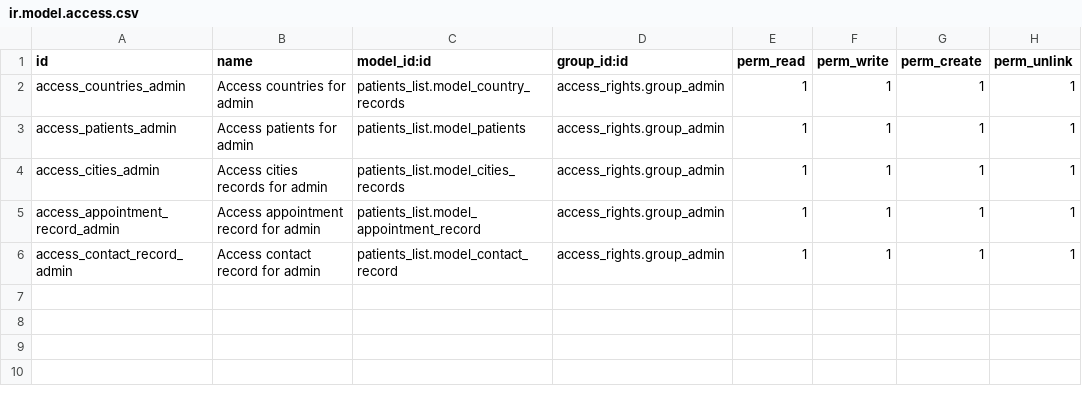
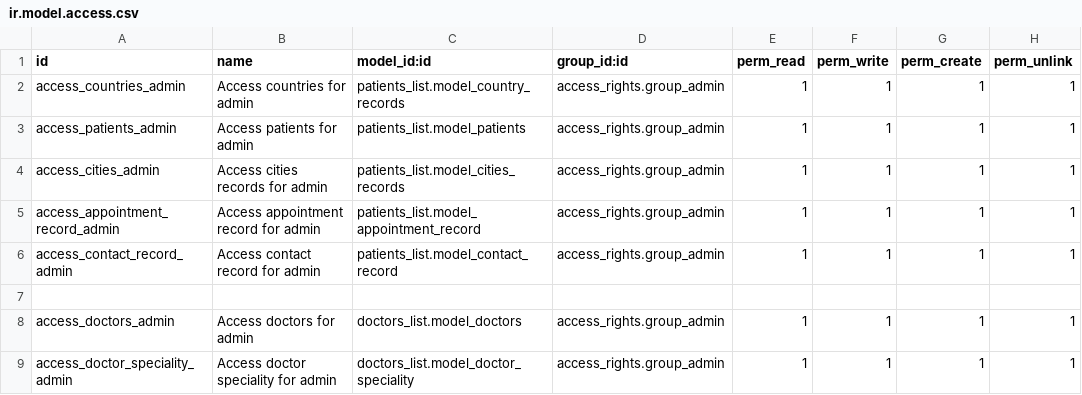
Before and after one commit to YoucefDjellas10/Taibaclinic, a CSV file: addons/access_rights/security/ir.model.access.csv, drawn as a sheet; the diff names each change by its address in the sheet, - before the commit and + after, or states it on an @@ line.

```diff
--- a/addons/access_rights/security/ir.model.access.csv
+++ b/addons/access_rights/security/ir.model.access.csv
+row 7: (empty)
+row 8: access_doctors_admin | Access doctors for admin | doctors_list.model_doctors | access_rights.group_admin | 1 | 1 | 1 | 1
+row 9: access_doctor_speciality_admin | Access doctor speciality for admin | doctors_list.model_doctor_speciality | access_rights.group_admin | 1 | 1 | 1 | 1
```
Also changed, not shown: 12 other files.
